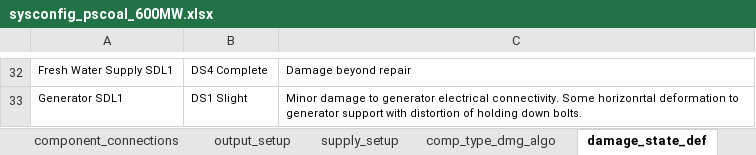
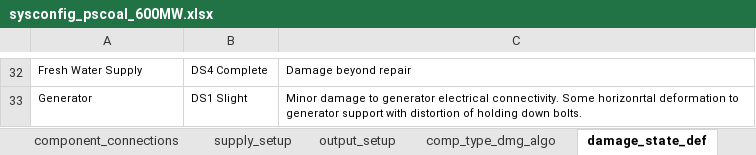
Before and after one commit to GeoscienceAustralia/sira, an Excel workbook: models/powerstation_coal/sysconfig_pscoal_600MW.xlsx, sheet damage_state_def, drawn as a sheet; only a part is shown, gaps mark what is left out; values as stored, in another font and other column widths than the file's, no borders; the diff covers the shown part only; the diff names each change by its address in the sheet, - before the commit and + after, or states it on an @@ line.

```diff
--- a/models/powerstation_coal/sysconfig_pscoal_600MW.xlsx (sheet damage_state_def)
+++ b/models/powerstation_coal/sysconfig_pscoal_600MW.xlsx (sheet damage_state_def)
@@ sheet tab order changed: component_connections | supply_setup | output_setup | comp_type_dmg_algo | damage_state_def @@
-A32: Fresh Water Supply SDL1
+A32: Fresh Water Supply
-A33: Generator SDL1
+A33: Generator
```
Also changed, not shown: other rows of this sheet, sheet comp_type_dmg_algo, sheet component_connections, other sheet tabs, formulas that keep their value, models/powerstation_coal/sysconfig_pscoal_test_case.xlsx, 2 other files.
